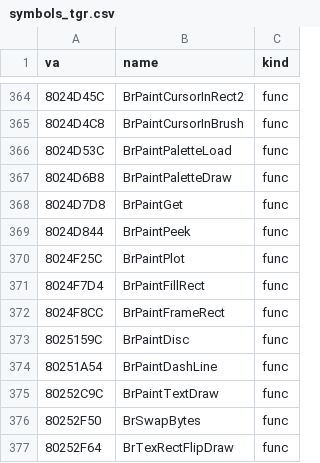
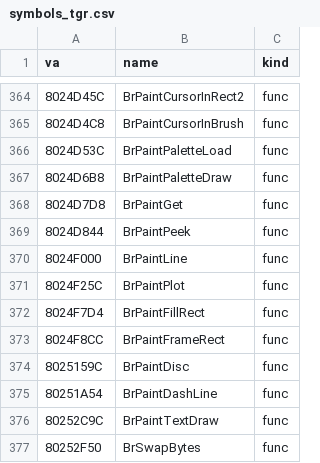
Before and after one commit to Link4Electronics/brally, a CSV file: n64/config/symbols_tgr.csv, drawn as a sheet; only a part is shown, gaps mark what is left out; the shorter side is filled out with more unchanged rows; the diff names each change by its address in the sheet, - before the commit and + after, or states it on an @@ line.

Commit message:
n64: BrPaintLine (0x8024F000) transcribed, T2 at 92 -- the paint shop's Bresenham line (texels or brush discs); register priority residue

```diff
--- a/n64/config/symbols_tgr.csv
+++ b/n64/config/symbols_tgr.csv
+row 370: 8024F000 | BrPaintLine | func
```
Also changed, not shown: 1 other file.
